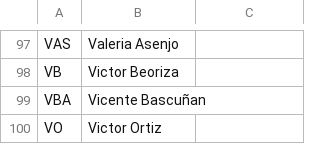
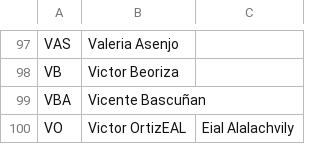
Before and after one commit to santvaras92-crypto/flight-log-system, a CSV file: Base de dato pilotos/Base de dato pilotos.csv, drawn as a sheet; only a part is shown, gaps mark what is left out.

Commit message:
Add Eial Alalachvily to pilot directory CSV

```diff
--- a/Base de dato pilotos/Base de dato pilotos.csv
+++ b/Base de dato pilotos/Base de dato pilotos.csv
@@ -99,2 +99,2 @@ VB;Victor Beoriza
 VBA;Vicente Bascuñan
-VO;Victor Ortiz
+VO;Victor OrtizEAL;Eial Alalachvily
```
Also changed, not shown: 1 other file.
